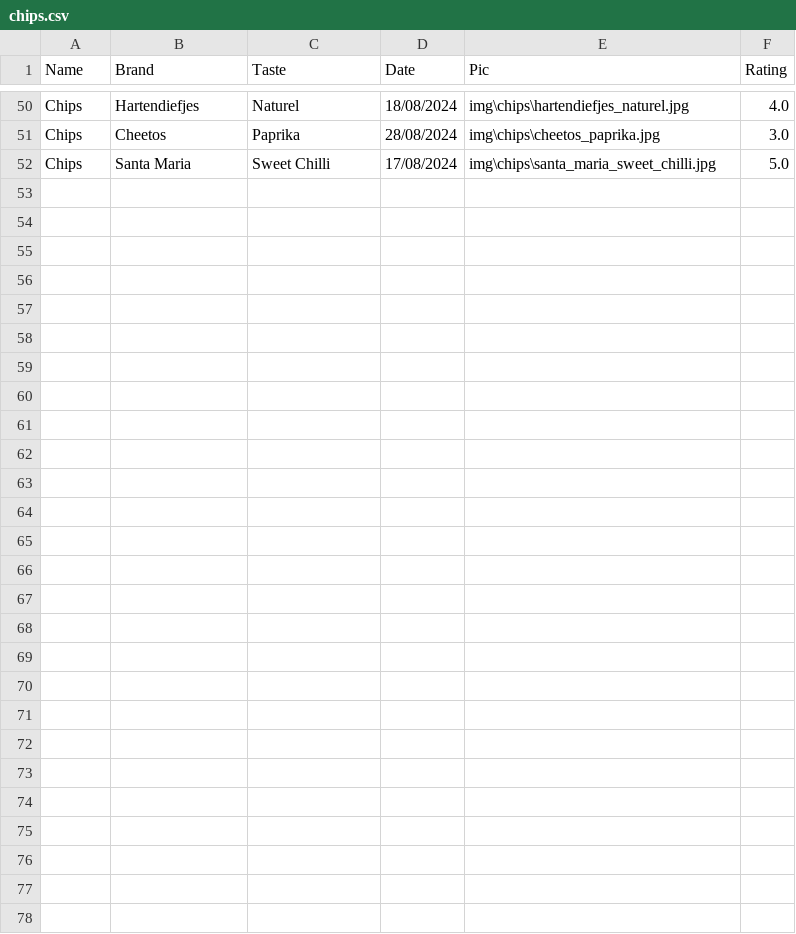
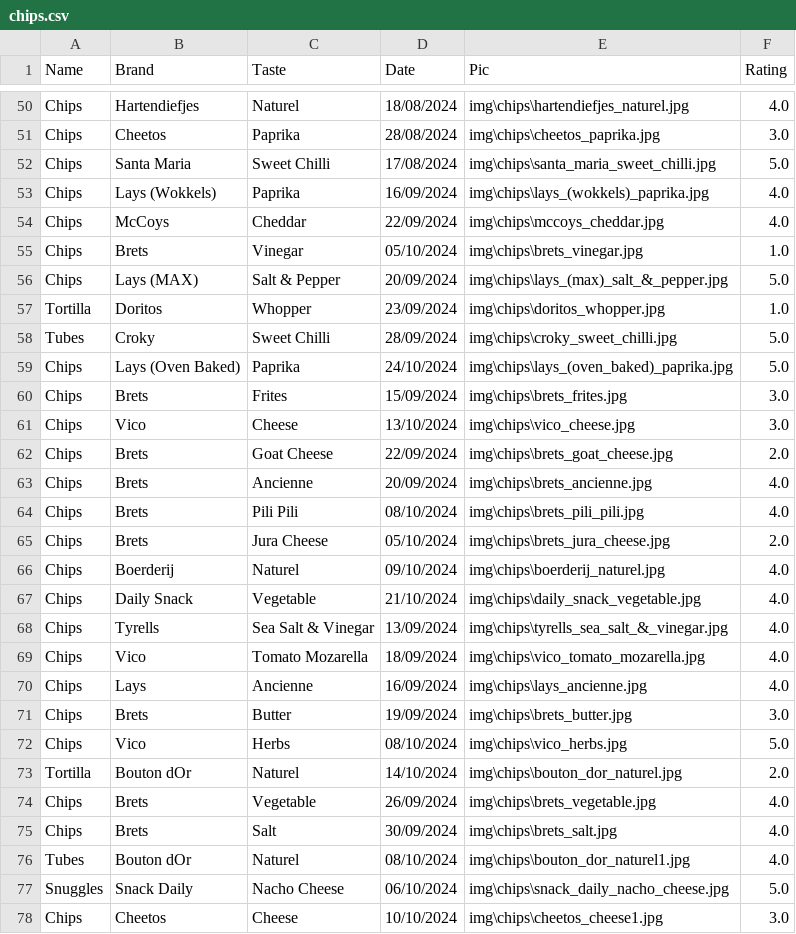
Before and after one commit to Thomasgerardu/static_thomasgerardu.github.io, a CSV file: chips.csv, drawn as a sheet; only a part is shown, gaps mark what is left out; the diff covers the shown part only; the diff names each change by its address in the sheet, - before the commit and + after, or states it on an @@ line.

```diff
--- a/chips.csv
+++ b/chips.csv
+row 53: Chips | Lays (Wokkels) | Paprika | 16/09/2024 | img\chips\lays_(wokkels)_paprika.jpg | 4.0
+row 54: Chips | McCoys | Cheddar | 22/09/2024 | img\chips\mccoys_cheddar.jpg | 4.0
+row 55: Chips | Brets | Vinegar | 05/10/2024 | img\chips\brets_vinegar.jpg | 1.0
+row 56: Chips | Lays (MAX) | Salt & Pepper | 20/09/2024 | img\chips\lays_(max)_salt_&_pepper.jpg | 5.0
+row 57: Tortilla | Doritos | Whopper | 23/09/2024 | img\chips\doritos_whopper.jpg | 1.0
+row 58: Tubes | Croky | Sweet Chilli | 28/09/2024 | img\chips\croky_sweet_chilli.jpg | 5.0
+row 59: Chips | Lays (Oven Baked) | Paprika | 24/10/2024 | img\chips\lays_(oven_baked)_paprika.jpg | 5.0
+row 60: Chips | Brets | Frites | 15/09/2024 | img\chips\brets_frites.jpg | 3.0
+row 61: Chips | Vico | Cheese | 13/10/2024 | img\chips\vico_cheese.jpg | 3.0
+row 62: Chips | Brets | Goat Cheese | 22/09/2024 | img\chips\brets_goat_cheese.jpg | 2.0
+row 63: Chips | Brets | Ancienne | 20/09/2024 | img\chips\brets_ancienne.jpg | 4.0
+row 64: Chips | Brets | Pili Pili | 08/10/2024 | img\chips\brets_pili_pili.jpg | 4.0
+row 65: Chips | Brets | Jura Cheese | 05/10/2024 | img\chips\brets_jura_cheese.jpg | 2.0
+row 66: Chips | Boerderij | Naturel | 09/10/2024 | img\chips\boerderij_naturel.jpg | 4.0
+row 67: Chips | Daily Snack | Vegetable | 21/10/2024 | img\chips\daily_snack_vegetable.jpg | 4.0
+row 68: Chips | Tyrells | Sea Salt & Vinegar | 13/09/2024 | img\chips\tyrells_sea_salt_&_vinegar.jpg | 4.0
+row 69: Chips | Vico | Tomato Mozarella | 18/09/2024 | img\chips\vico_tomato_mozarella.jpg | 4.0
+row 70: Chips | Lays | Ancienne | 16/09/2024 | img\chips\lays_ancienne.jpg | 4.0
+row 71: Chips | Brets | Butter | 19/09/2024 | img\chips\brets_butter.jpg | 3.0
+row 72: Chips | Vico | Herbs | 08/10/2024 | img\chips\vico_herbs.jpg | 5.0
+row 73: Tortilla | Bouton dOr | Naturel | 14/10/2024 | img\chips\bouton_dor_naturel.jpg | 2.0
+row 74: Chips | Brets | Vegetable | 26/09/2024 | img\chips\brets_vegetable.jpg | 4.0
+row 75: Chips | Brets | Salt | 30/09/2024 | img\chips\brets_salt.jpg | 4.0
+row 76: Tubes | Bouton dOr | Naturel | 08/10/2024 | img\chips\bouton_dor_naturel1.jpg | 4.0
+row 77: Snuggles | Snack Daily | Nacho Cheese | 06/10/2024 | img\chips\snack_daily_nacho_cheese.jpg | 5.0
+row 78: Chips | Cheetos | Cheese | 10/10/2024 | img\chips\cheetos_cheese1.jpg | 3.0
```
Also changed, not shown: 4 edited cells elsewhere in this file, 29 other files.
